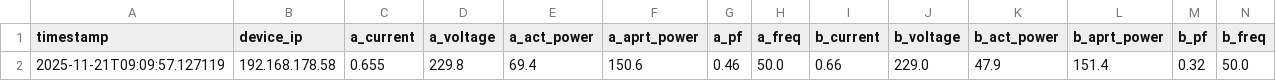
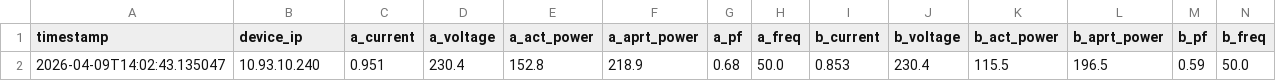
Before and after one commit to wolfgangschauer/eeeMeter, a CSV file: shelly_data.csv, drawn as a sheet; only a part is shown; removed rows and columns are numbered as before the commit, all else as after; rows hold the shown columns only; the diff names each change by its address in the sheet, - before the commit and + after, or states it on an @@ line.

```diff
--- a/shelly_data.csv
+++ b/shelly_data.csv
-row 2: 2025-11-21T09:09:57.127119 | 192.168.178.58 | 0.655 | 229.8 | 69.4 | 150.6 | 0.46 | 50.0 | 0.66 | 229.0 | 47.9 | 151.4 | 0.32 | 50.0
+row 2: 2026-04-09T14:02:43.135047 | 10.93.10.240 | 0.951 | 230.4 | 152.8 | 218.9 | 0.68 | 50.0 | 0.853 | 230.4 | 115.5 | 196.5 | 0.59 | 50.0
```
Also changed, not shown: 1 other file.
